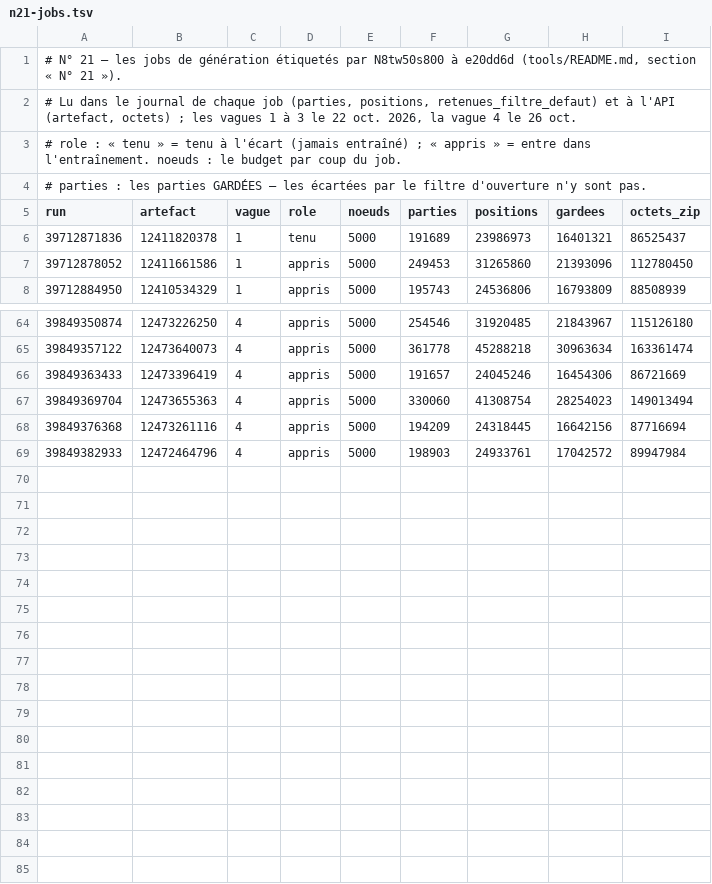
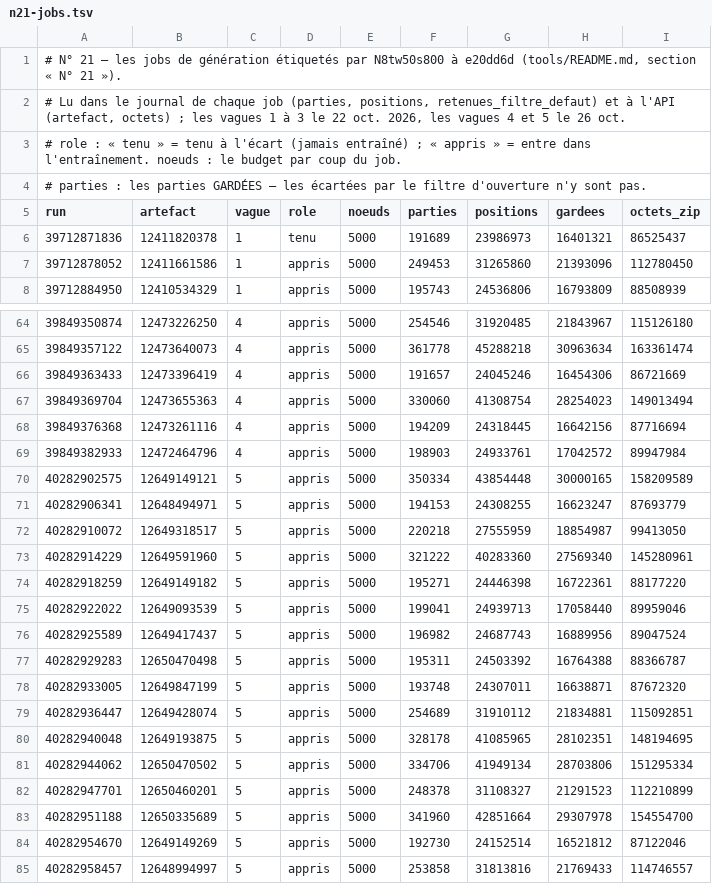
Before and after one commit to theodubus/chess, a TSV file: tools/n21-jobs.tsv, drawn as a sheet; only a part is shown, gaps mark what is left out.

```diff
--- a/tools/n21-jobs.tsv
+++ b/tools/n21-jobs.tsv
@@ -1,3 +1,3 @@
 # N° 21 — les jobs de génération étiquetés par N8tw50s800 à e20dd6d (tools/README.md, section « N° 21 »).
-# Lu dans le journal de chaque job (parties, positions, retenues_filtre_defaut) et à l'API (artefact, octets) ; les vagues 1 à 3 le 22 oct. 2026, la vague 4 le 26 oct.
+# Lu dans le journal de chaque job (parties, positions, retenues_filtre_defaut) et à l'API (artefact, octets) ; les vagues 1 à 3 le 22 oct. 2026, les vagues 4 et 5 le 26 oct.
 # role : « tenu » = tenu à l'écart (jamais entraîné) ; « appris » = entre dans l'entraînement. noeuds : le budget par coup du job.
@@ -69 +69,17 @@ run	artefact	vague	role	noeuds	parties	positions	gardees	octets_zip
 39849382933	12472464796	4	appris	5000	198903	24933761	17042572	89947984
+40282902575	12649149121	5	appris	5000	350334	43854448	30000165	158209589
+40282906341	12648494971	5	appris	5000	194153	24308255	16623247	87693779
+40282910072	12649318517	5	appris	5000	220218	27555959	18854987	99413050
+40282914229	12649591960	5	appris	5000	321222	40283360	27569340	145280961
+40282918259	12649149182	5	appris	5000	195271	24446398	16722361	88177220
+40282922022	12649093539	5	appris	5000	199041	24939713	17058440	89959046
+40282925589	12649417437	5	appris	5000	196982	24687743	16889956	89047524
+40282929283	12650470498	5	appris	5000	195311	24503392	16764388	88366787
+40282933005	12649847199	5	appris	5000	193748	24307011	16638871	87672320
+40282936447	12649428074	5	appris	5000	254689	31910112	21834881	115092851
+40282940048	12649193875	5	appris	5000	328178	41085965	28102351	148194695
+40282944062	12650470502	5	appris	5000	334706	41949134	28703806	151295334
+40282947701	12650460201	5	appris	5000	248378	31108327	21291523	112210899
+40282951188	12650335689	5	appris	5000	341960	42851664	29307978	154554700
+40282954670	12649149269	5	appris	5000	192730	24152514	16521812	87122046
+40282958457	12648994997	5	appris	5000	253858	31813816	21769433	114746557
```
Also changed, not shown: 3 other files.
